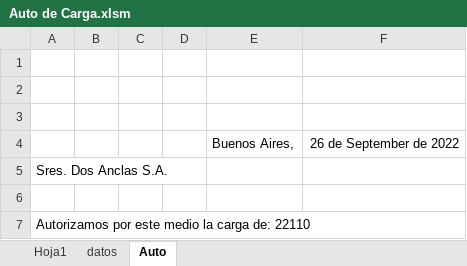
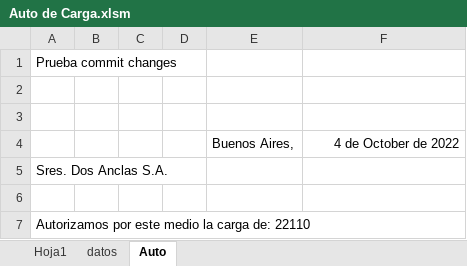
Before and after one commit to MarceloAPuppio/VBACodiba, an Excel workbook: Auto de Carga.xlsm, sheet Auto, drawn as a sheet; values as stored, in another font and other column widths than the file's, no borders; removed rows and columns are numbered as before the commit, all else as after; the diff names each change by its address in the sheet, - before the commit and + after, or states it on an @@ line.

Commit message:
updated files

```diff
--- a/Auto de Carga.xlsm (sheet Auto)
+++ b/Auto de Carga.xlsm (sheet Auto)
+row 1: Prueba commit changes
-row 3: (empty)
-F4: 26 de September de 2022
+F4: 4 de October de 2022
```
